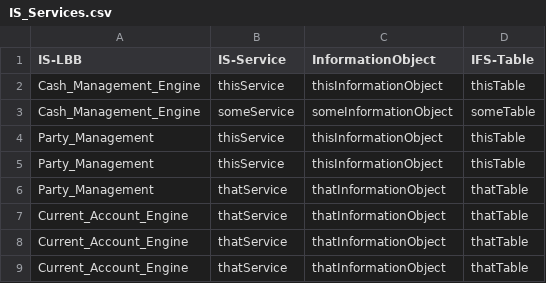
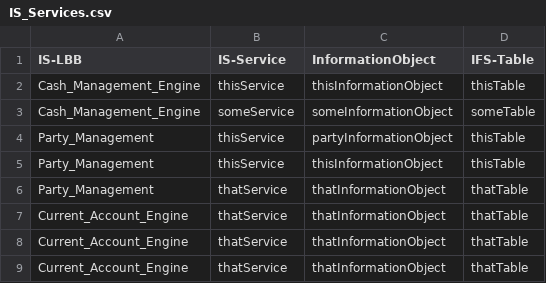
Before and after one commit to dcavey/Clustering, a CSV file: FindClusters/text/IS_Services.csv, drawn as a sheet.

Commit message:
try out

```diff
--- a/FindClusters/text/IS_Services.csv
+++ b/FindClusters/text/IS_Services.csv
@@ -3,3 +3,3 @@ Cash_Management_Engine;thisService;thisInformationObject;thisTable
 Cash_Management_Engine;someService;someInformationObject;someTable
-Party_Management;thisService;thisInformationObject;thisTable
+Party_Management;thisService;partyInformationObject;thisTable
 Party_Management;thisService;thisInformationObject;thisTable
```
